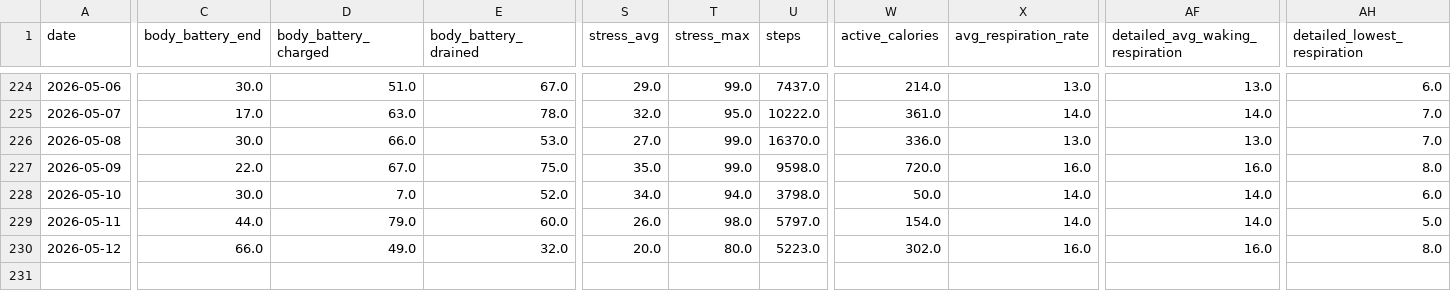
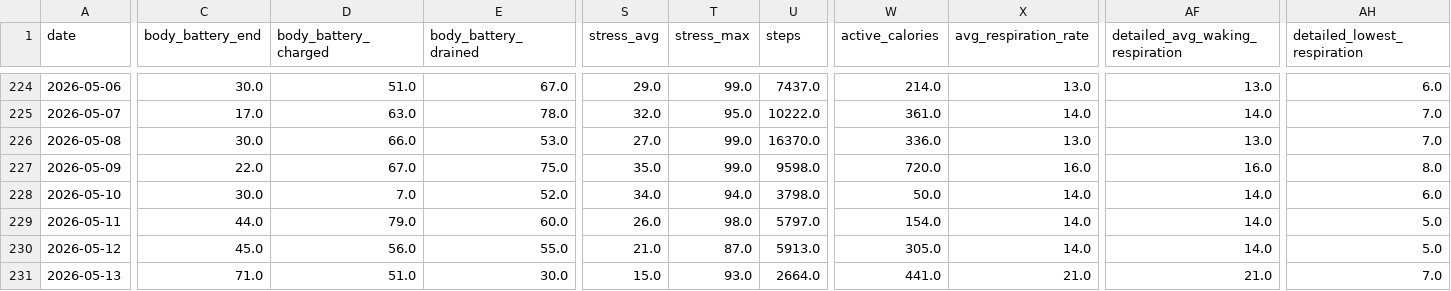
Before and after one commit to sergio-perilla/el_profe, a CSV file: data/health/daily_metrics.csv, drawn as a sheet; only a part is shown, gaps mark what is left out; rows hold the shown columns only; the diff covers the shown part only; the diff names each change by its address in the sheet, - before the commit and + after, or states it on an @@ line.

```diff
--- a/data/health/daily_metrics.csv
+++ b/data/health/daily_metrics.csv
-C230 (body_battery_end): 66.0
+C230 (body_battery_end): 45.0
-D230 (body_battery_charged): 49.0
+D230 (body_battery_charged): 56.0
-E230 (body_battery_drained): 32.0
+E230 (body_battery_drained): 55.0
-S230 (stress_avg): 20.0
+S230 (stress_avg): 21.0
-T230 (stress_max): 80.0
+T230 (stress_max): 87.0
-U230 (steps): 5223.0
+U230 (steps): 5913.0
-W230 (active_calories): 302.0
+W230 (active_calories): 305.0
-X230 (avg_respiration_rate): 16.0
+X230 (avg_respiration_rate): 14.0
-AF230 (detailed_avg_waking_respiration): 16.0
+AF230 (detailed_avg_waking_respiration): 14.0
-AH230 (detailed_lowest_respiration): 8.0
+AH230 (detailed_lowest_respiration): 5.0
+row 231: 2026-05-13 | 71.0 | 51.0 | 30.0 | 15.0 | 93.0 | 2664.0 | 441.0 | 21.0 | 21.0 | 7.0
```
Also changed, not shown: 1 edited cell elsewhere in this file, data/metadata/sync_log.csv, data/physiological/vo2_training_status.csv, 2 other files.
